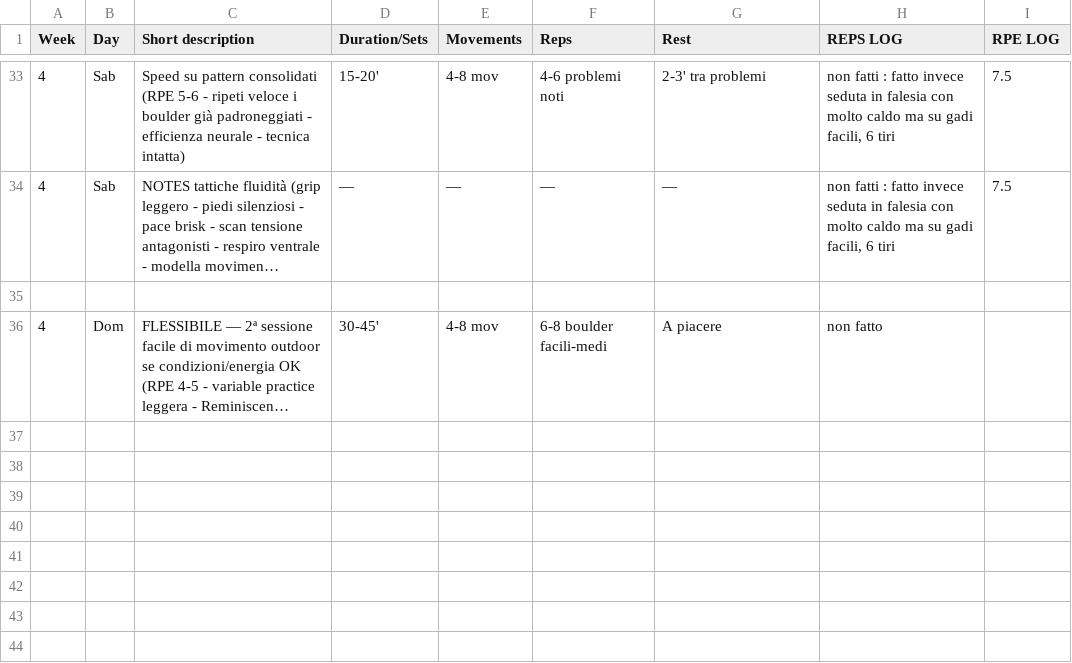
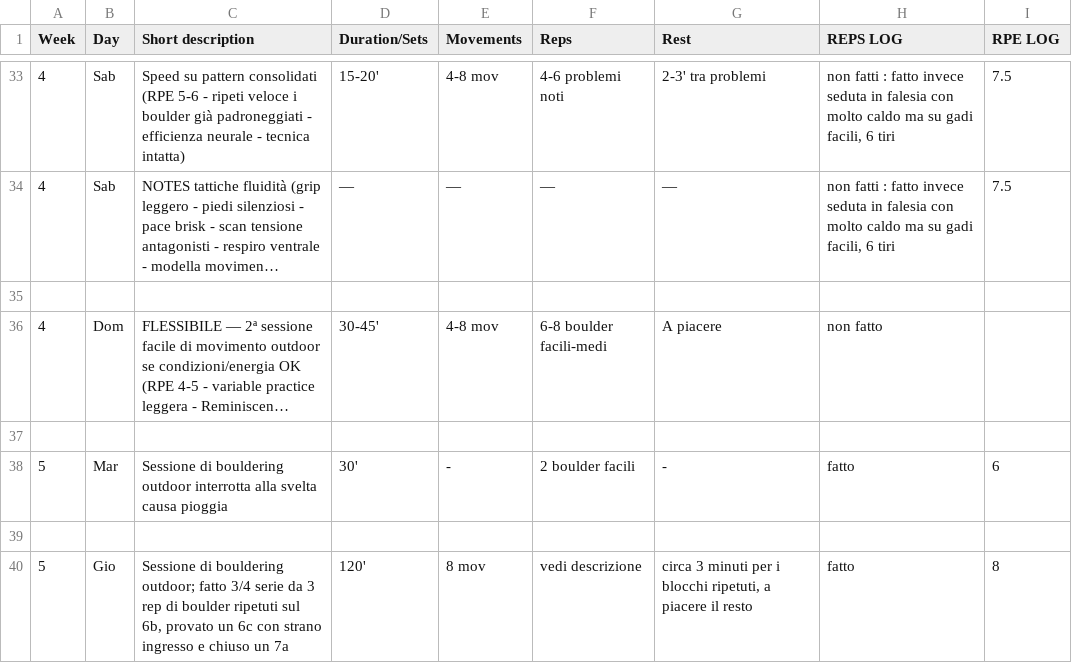
Before and after one commit to billyLumberjack/climbing_training, a CSV file: climbing/current/2026_inizio_estate_RAGionamento.csv, drawn as a sheet; only a part is shown, gaps mark what is left out; long unchanged cells end in …; the diff names each change by its address in the sheet, - before the commit and + after, or states it on an @@ line.

```diff
--- a/climbing/current/2026_inizio_estate_RAGionamento.csv
+++ b/climbing/current/2026_inizio_estate_RAGionamento.csv
+row 37: (empty)
+row 38: 5 | Mar | Sessione di bouldering outdoor interrotta alla svelta causa pioggia | 30' | - | 2 boulder facili | - | fatto | 6
+row 39: (empty)
+row 40: 5 | Gio | Sessione di bouldering outdoor; fatto 3/4 serie da 3 rep di boulder ripetuti sul 6b, provato un 6c con strano ingresso e chiuso un 7a | 120' | 8 mov | vedi descrizione | circa 3 minuti per i blocchi ripetuti, a piacere il resto | fatto | 8
```
Also changed, not shown: hangboard/current/2026_inizio_estate_RAGionamento.csv, physical/current/2026_inizio_estate_RAGionamento.csv.
